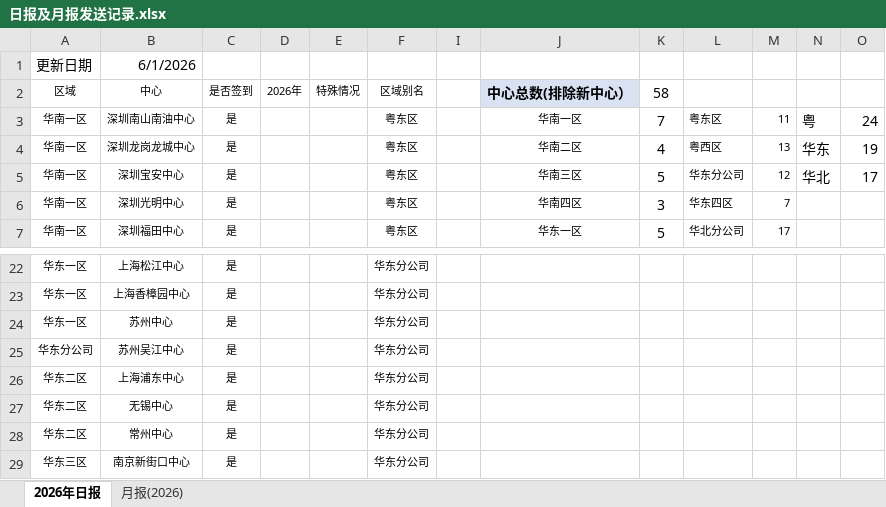
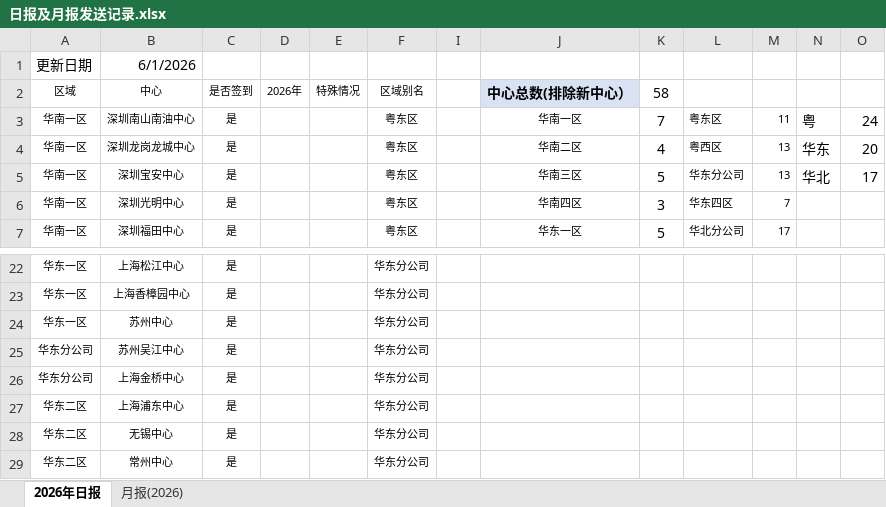
Before and after one commit to linxz-coder/excel-codex-auto, an Excel workbook: 日报及月报发送记录.xlsx, sheet 2026年日报, drawn as a sheet; only a part is shown, gaps mark what is left out; the shorter side is filled out with more unchanged rows; values as stored, in another font and other column widths than the file's, no borders; the diff names each change by its address in the sheet, - before the commit and + after, or states it on an @@ line.

Commit message:
金桥

```diff
--- a/日报及月报发送记录.xlsx (sheet 2026年日报)
+++ b/日报及月报发送记录.xlsx (sheet 2026年日报)
-O4: 19
+O4: 20
-M5: 12
+M5: 13
+row 26: 华东分公司 | 上海金桥中心 | 是 |  |  | 华东分公司
```
